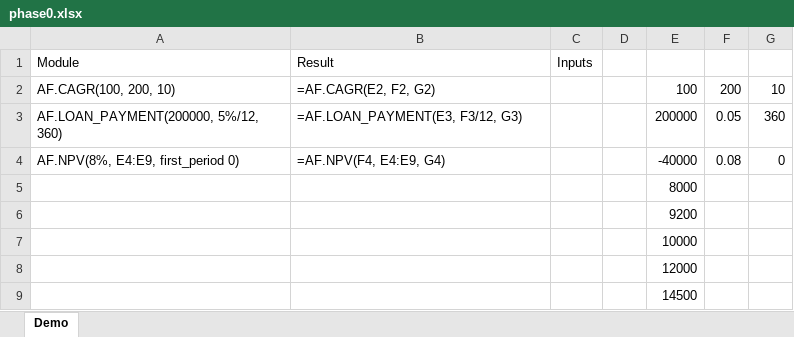
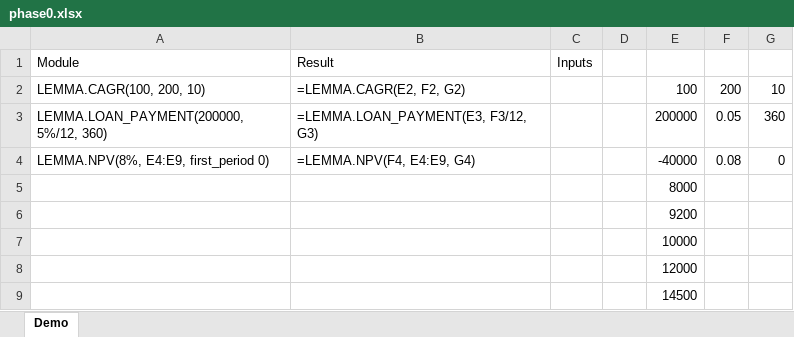
Before and after one commit to ian-hickey/lemmata, an Excel workbook: examples/phase0.xlsx, sheet Demo, drawn as a sheet; values as stored, in another font and other column widths than the file's, no borders; formulas without a stored value are shown as written; the diff names each change by its address in the sheet, - before the commit and + after, or states it on an @@ line.

```diff
--- a/examples/phase0.xlsx (sheet Demo)
+++ b/examples/phase0.xlsx (sheet Demo)
-A2: AF.CAGR(100, 200, 10)
+A2: LEMMA.CAGR(100, 200, 10)
-B2: =AF.CAGR(E2, F2, G2)
+B2: =LEMMA.CAGR(E2, F2, G2)
-A3: AF.LOAN_PAYMENT(200000, 5%/12, 360)
+A3: LEMMA.LOAN_PAYMENT(200000, 5%/12, 360)
-B3: =AF.LOAN_PAYMENT(E3, F3/12, G3)
+B3: =LEMMA.LOAN_PAYMENT(E3, F3/12, G3)
-A4: AF.NPV(8%, E4:E9, first_period 0)
+A4: LEMMA.NPV(8%, E4:E9, first_period 0)
-B4: =AF.NPV(F4, E4:E9, G4)
+B4: =LEMMA.NPV(F4, E4:E9, G4)
```
Also changed, not shown: 28 other files.
